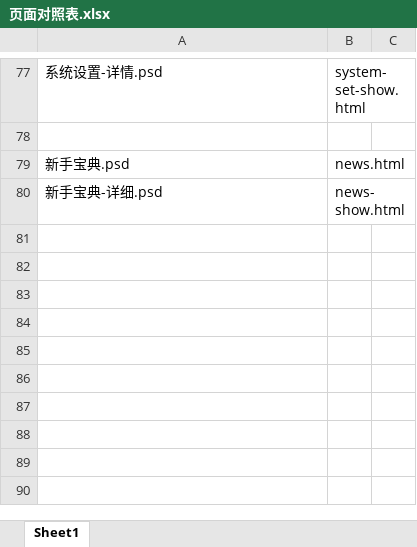
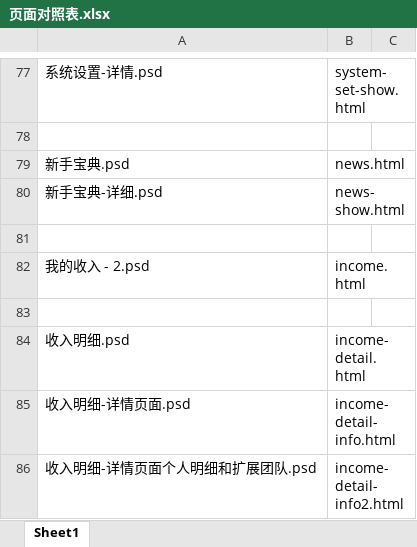
Before and after one commit to lilinchun1/weidai2.0, an Excel workbook: 页面对照表.xlsx, sheet Sheet1, drawn as a sheet; only a part is shown, gaps mark what is left out; values as stored, in another font and other column widths than the file's, no borders; the diff names each change by its address in the sheet, - before the commit and + after, or states it on an @@ line.

```diff
--- a/页面对照表.xlsx (sheet Sheet1)
+++ b/页面对照表.xlsx (sheet Sheet1)
+row 81: (empty)
+row 82: 我的收入 - 2.psd | income.html
+row 83: (empty)
+row 84: 收入明细.psd | income-detail.html
+row 85: 收入明细-详情页面.psd | income-detail-info.html
+row 86: 收入明细-详情页面个人明细和扩展团队.psd | income-detail-info2.html
```
Also changed, not shown: 18 other files.
